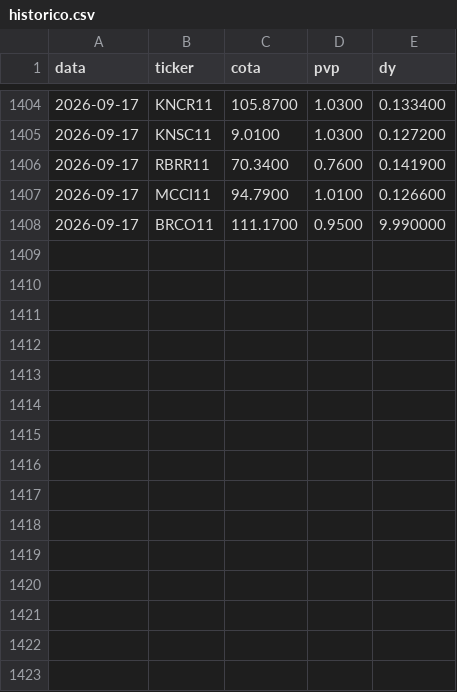
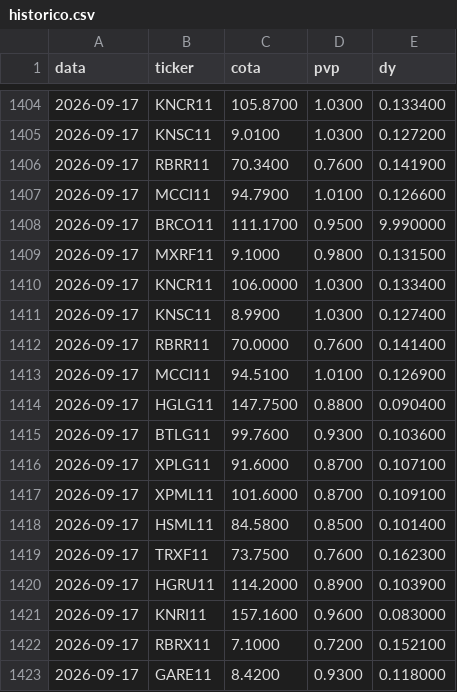
Before and after one commit to henriquebdasilva/analise-fiis, a CSV file: historico.csv, drawn as a sheet; only a part is shown, gaps mark what is left out; the diff names each change by its address in the sheet, - before the commit and + after, or states it on an @@ line.

```diff
--- a/historico.csv
+++ b/historico.csv
+row 1409: 2026-09-17 | MXRF11 | 9.1000 | 0.9800 | 0.131500
+row 1410: 2026-09-17 | KNCR11 | 106.0000 | 1.0300 | 0.133400
+row 1411: 2026-09-17 | KNSC11 | 8.9900 | 1.0300 | 0.127400
+row 1412: 2026-09-17 | RBRR11 | 70.0000 | 0.7600 | 0.141400
+row 1413: 2026-09-17 | MCCI11 | 94.5100 | 1.0100 | 0.126900
+row 1414: 2026-09-17 | HGLG11 | 147.7500 | 0.8800 | 0.090400
+row 1415: 2026-09-17 | BTLG11 | 99.7600 | 0.9300 | 0.103600
+row 1416: 2026-09-17 | XPLG11 | 91.6000 | 0.8700 | 0.107100
+row 1417: 2026-09-17 | XPML11 | 101.6000 | 0.8700 | 0.109100
+row 1418: 2026-09-17 | HSML11 | 84.5800 | 0.8500 | 0.101400
+row 1419: 2026-09-17 | TRXF11 | 73.7500 | 0.7600 | 0.162300
+row 1420: 2026-09-17 | HGRU11 | 114.2000 | 0.8900 | 0.103900
+row 1421: 2026-09-17 | KNRI11 | 157.1600 | 0.9600 | 0.083000
+row 1422: 2026-09-17 | RBRX11 | 7.1000 | 0.7200 | 0.152100
+row 1423: 2026-09-17 | GARE11 | 8.4200 | 0.9300 | 0.118000
```
